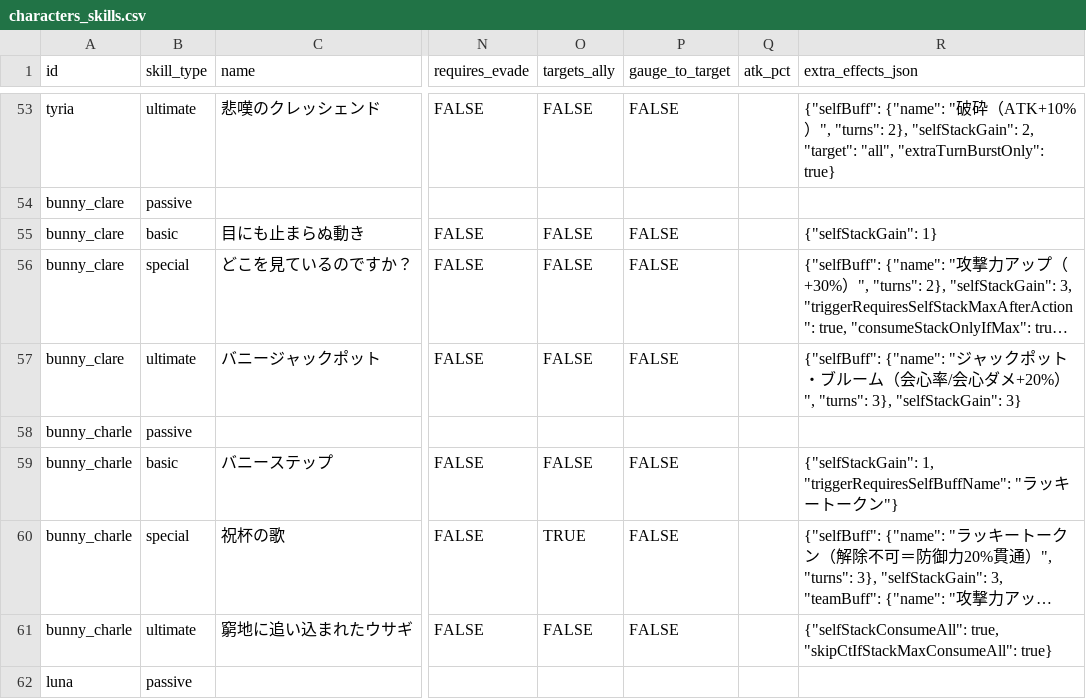
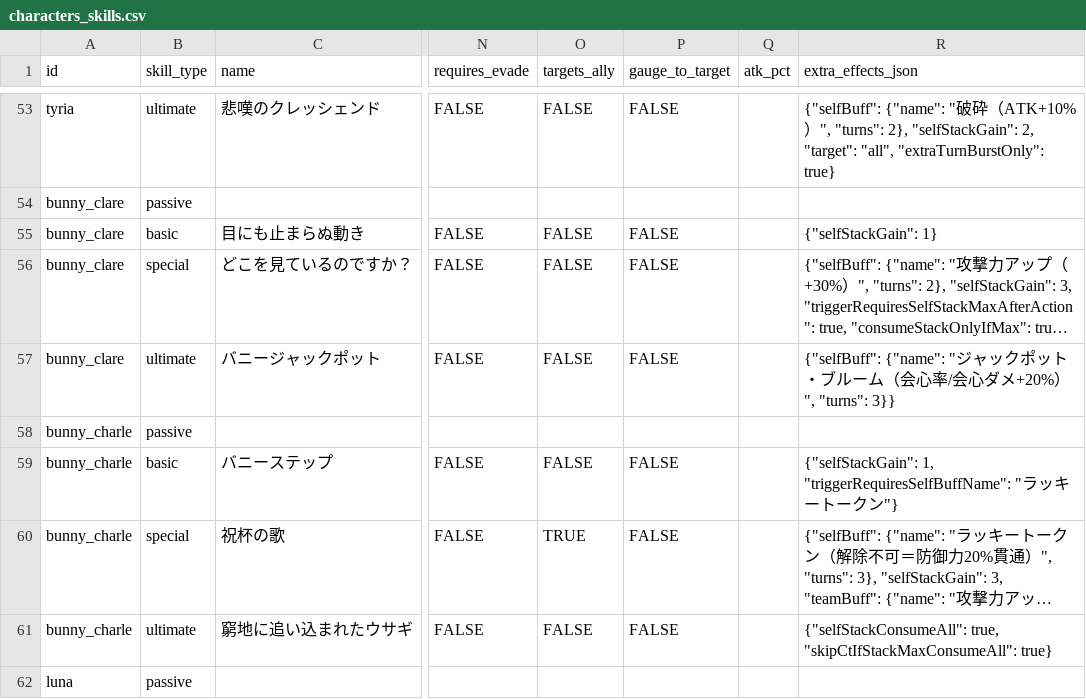
Before and after one commit to Fucchi/starsavior-tools-cosmogate-chart.github.io, a CSV file: data/characters_skills.csv, drawn as a sheet; only a part is shown, gaps mark what is left out; long unchanged cells end in …; the diff names each change by its address in the sheet, - before the commit and + after, or states it on an @@ line.

```diff
--- a/data/characters_skills.csv
+++ b/data/characters_skills.csv
-R57 (extra_effects_json): …", "turns": 3}, "selfStackGain": 3}
+R57 (extra_effects_json): …", "turns": 3}}
```
Also changed, not shown: 2 other files.
